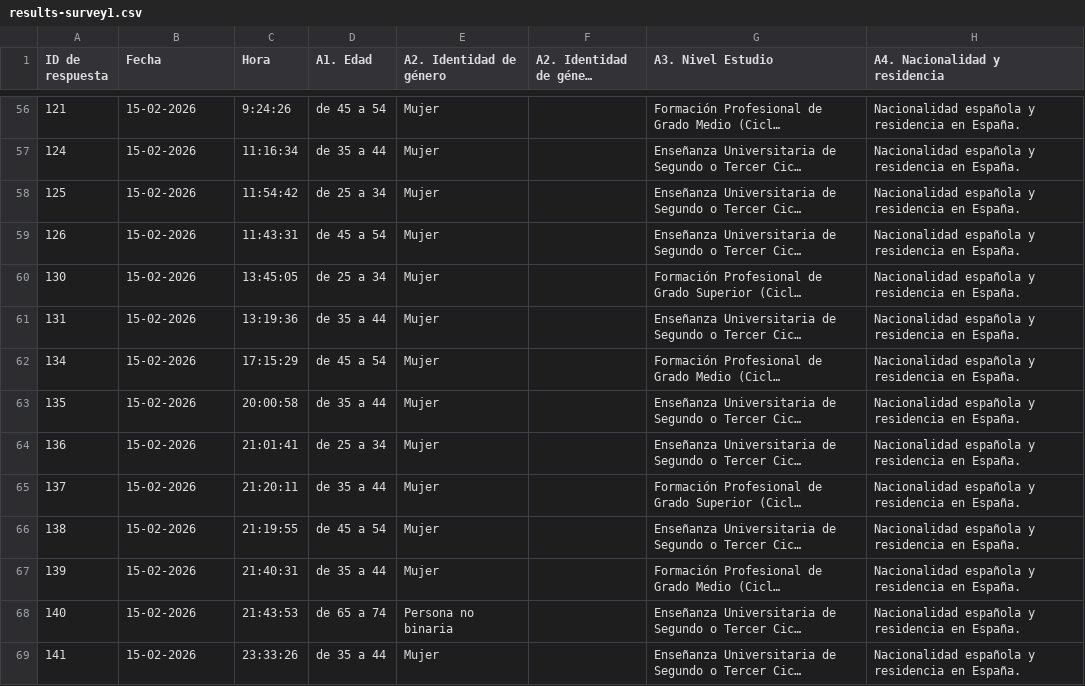
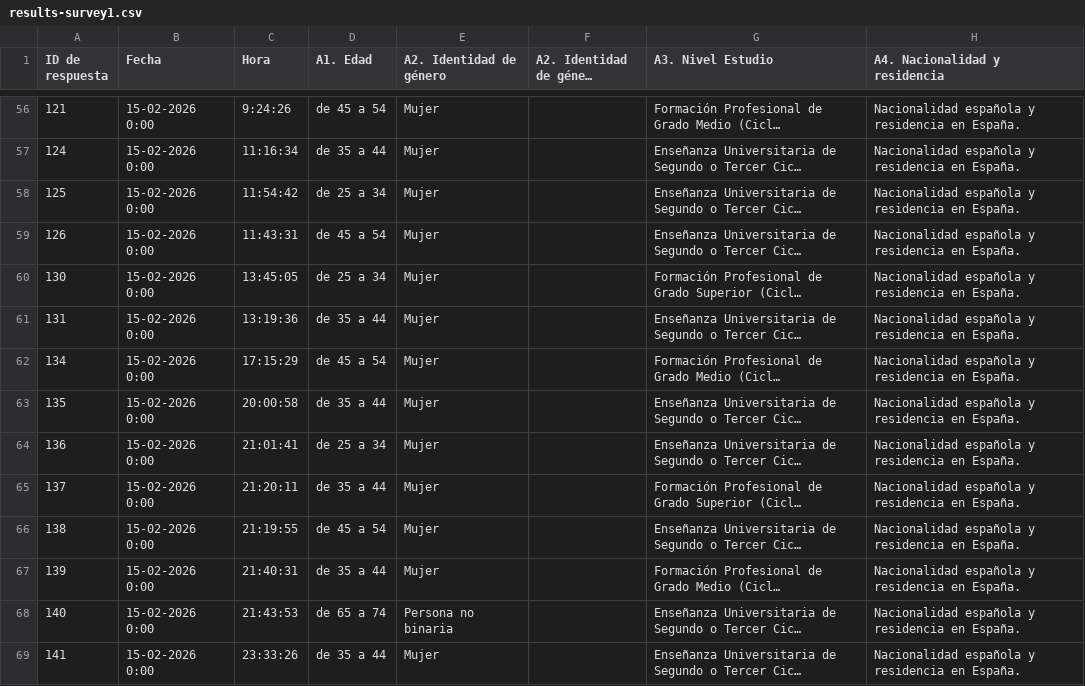
Before and after one commit to mfbanderas/dashboard_comic, a CSV file: results-survey1.csv, drawn as a sheet; only a part is shown, gaps mark what is left out; long unchanged cells end in …; the diff covers the shown part only; the diff names each change by its address in the sheet, - before the commit and + after, or states it on an @@ line.

```diff
--- a/results-survey1.csv
+++ b/results-survey1.csv
-B56:B69 (Fecha): 15-02-2026
+B56:B69 (Fecha): 15-02-2026 0:00
```
Also changed, not shown: 5 added rows and 74 edited cells elsewhere in this file, 2 other files.
